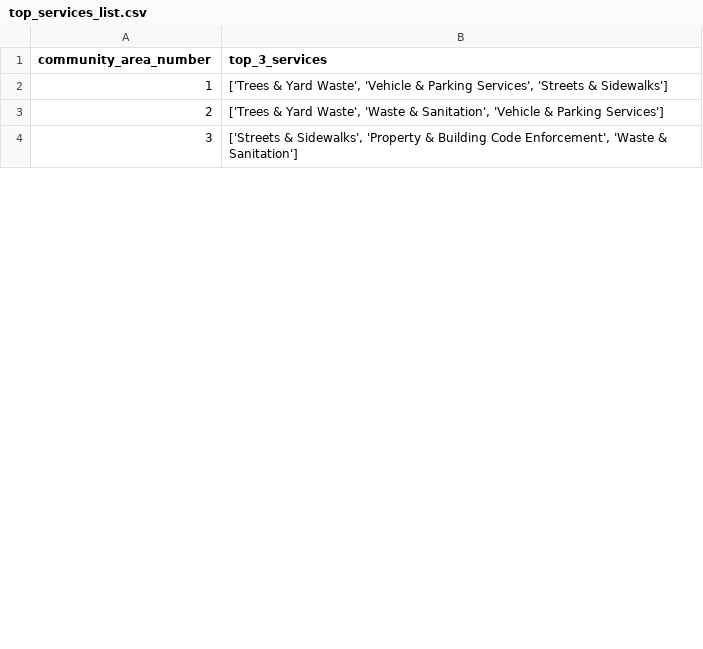
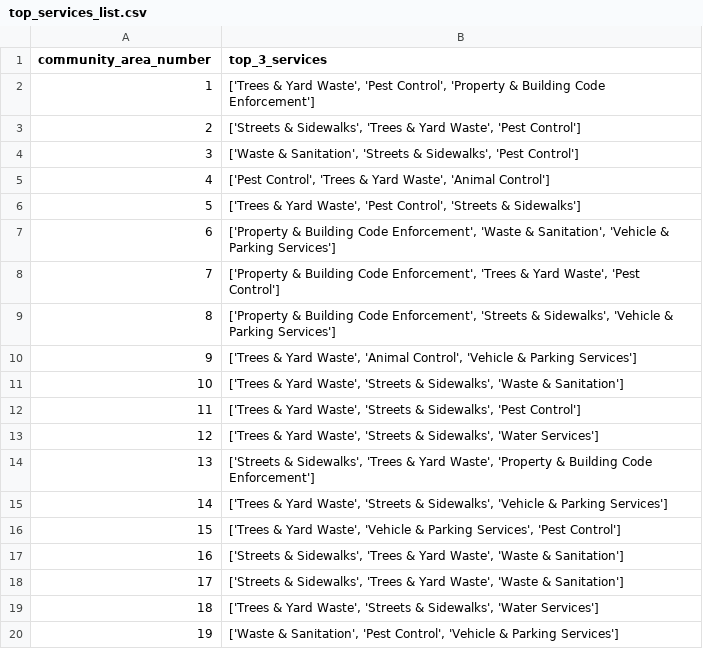
Before and after one commit to dominickyacono/chicago-service-dashboard, a CSV file: data_files/top_services_list.csv, drawn as a sheet; only a part is shown; the diff covers the shown part only; the diff names each change by its address in the sheet, - before the commit and + after, or states it on an @@ line.

Commit message:
Automated daily data update from local machine

```diff
--- a/data_files/top_services_list.csv
+++ b/data_files/top_services_list.csv
-B2 (top_3_services): …Yard Waste', 'Vehicle & Parking Services', 'Streets & Sidewalks']
+B2 (top_3_services): …Yard Waste', 'Pest Control', 'Property & Building Code Enforcement']
-B3 (top_3_services): ['Trees & Yard Waste', 'Waste & Sanitation', 'Vehicle & Parking Services']
+B3 (top_3_services): ['Streets & Sidewalks', 'Trees & Yard Waste', 'Pest Control']
-B4 (top_3_services): ['Streets & Sidewalks', 'Property & Building Code Enforcement', 'Waste & Sanitation']
+B4 (top_3_services): ['Waste & Sanitation', 'Streets & Sidewalks', 'Pest Control']
+row 5: 4 | ['Pest Control', 'Trees & Yard Waste', 'Animal Control']
@@ row 74 moved to row 6: 5 @@
+row 7: 6 | ['Property & Building Code Enforcement', 'Waste & Sanitation', 'Vehicle & Parking Services']
@@ row 15 moved to row 8: 7 @@
@@ row 32 moved to row 9: 8 @@
+row 10: 9 | ['Trees & Yard Waste', 'Animal Control', 'Vehicle & Parking Services']
@@ row 19 moved to row 11: 10 @@
+row 12: 11 | ['Trees & Yard Waste', 'Streets & Sidewalks', 'Pest Control']
+row 13: 12 | ['Trees & Yard Waste', 'Streets & Sidewalks', 'Water Services']
+row 14: 13 | ['Streets & Sidewalks', 'Trees & Yard Waste', 'Property & Building Code Enforcement']
+row 15: 14 | ['Trees & Yard Waste', 'Streets & Sidewalks', 'Vehicle & Parking Services']
+row 16: 15 | ['Trees & Yard Waste', 'Vehicle & Parking Services', 'Pest Control']
@@ row 10 moved to row 17: 16 @@
@@ row 35 moved to row 18: 17 @@
+row 19: 18 | ['Trees & Yard Waste', 'Streets & Sidewalks', 'Water Services']
+row 20: 19 | ['Waste & Sanitation', 'Pest Control', 'Vehicle & Parking Services']
```
Also changed, not shown: 29 added rows, 38 removed rows, 12 moved rows, 13 edited cells and row numbers in column A elsewhere in this file.
